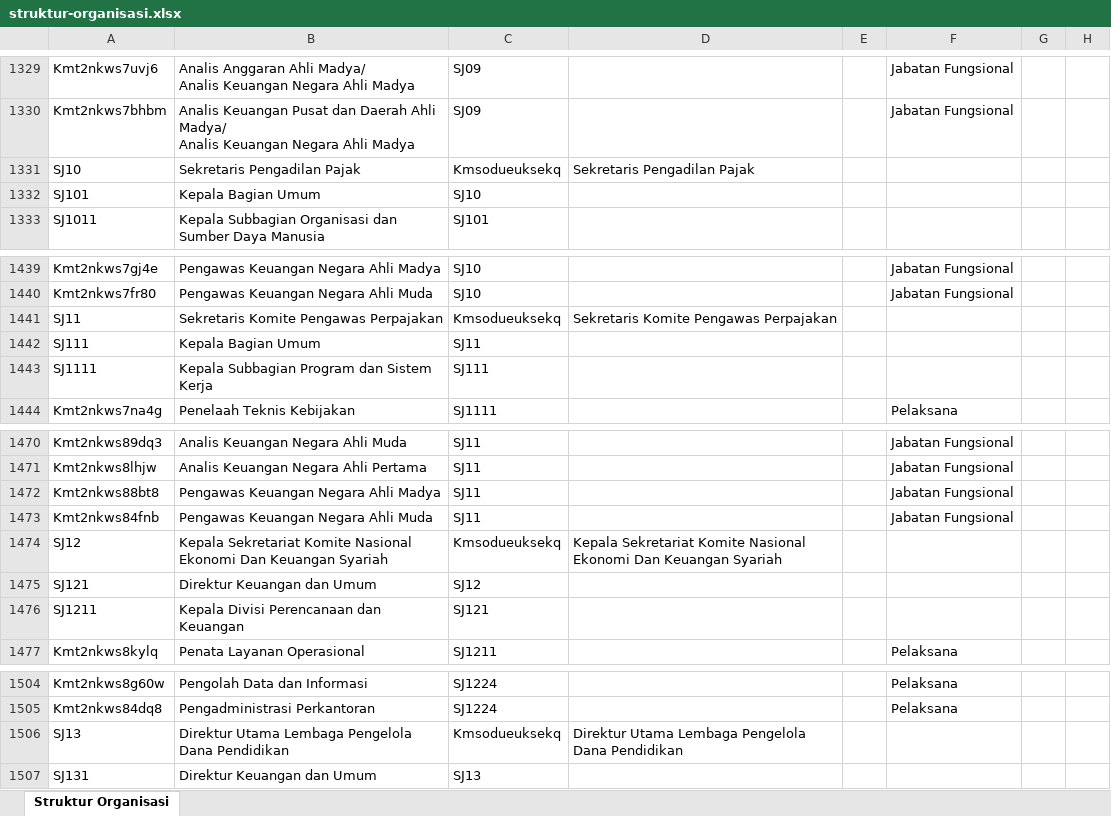
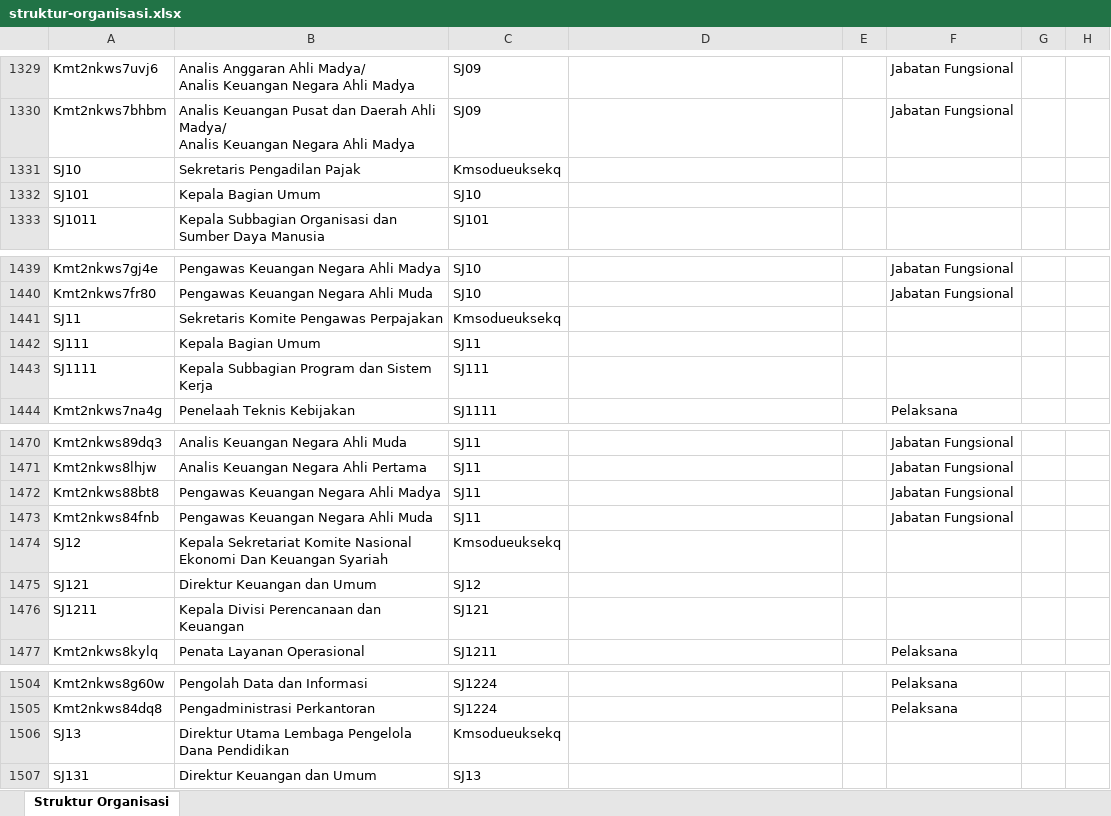
Before and after one commit to AkuKamandanu/petajabatan, an Excel workbook: data/struktur-organisasi.xlsx, sheet Struktur Organisasi, drawn as a sheet; only a part is shown, gaps mark what is left out; values as stored, in another font and other column widths than the file's, no borders; the diff covers the shown part only; the diff names each change by its address in the sheet, - before the commit and + after, or states it on an @@ line.

```diff
--- a/data/struktur-organisasi.xlsx (sheet Struktur Organisasi)
+++ b/data/struktur-organisasi.xlsx (sheet Struktur Organisasi)
-D1331: Sekretaris Pengadilan Pajak
+D1331: (empty)
-D1441: Sekretaris Komite Pengawas Perpajakan
+D1441: (empty)
-D1474: Kepala Sekretariat Komite Nasional Ekonomi Dan Keuangan Syariah
+D1474: (empty)
-D1506: Direktur Utama Lembaga Pengelola Dana Pendidikan
+D1506: (empty)
```
Also changed, not shown: 3 removed rows and 12 edited cells elsewhere in this sheet.
